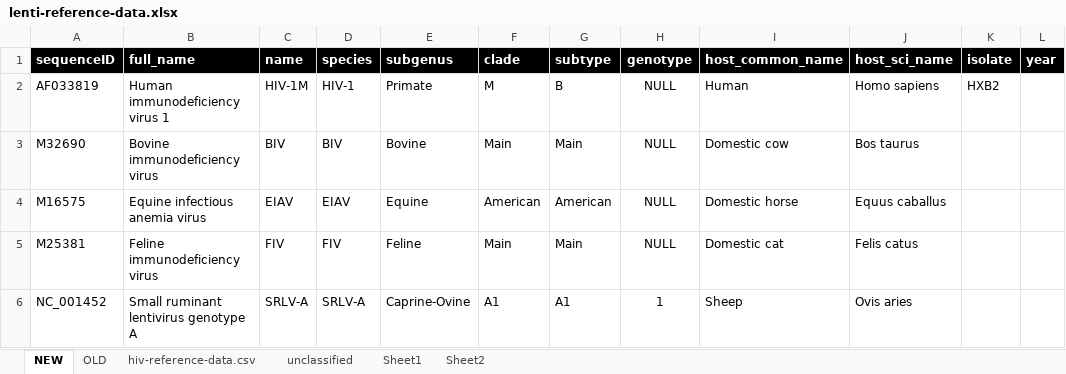
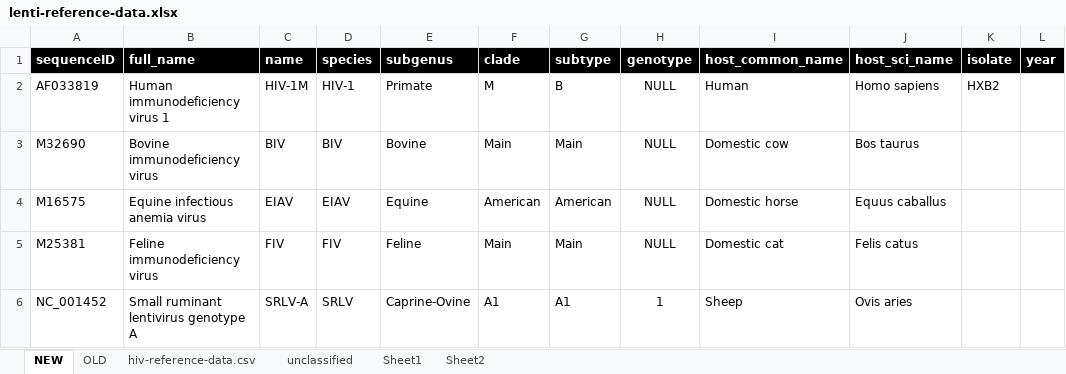
Before and after one commit to giffordlabcvr/Lentivirus-GLUE, an Excel workbook: tabular/core/lenti-reference-data.xlsx, sheet NEW, drawn as a sheet; only a part is shown; values as stored, in another font and other column widths than the file's, no borders; the diff names each change by its address in the sheet, - before the commit and + after, or states it on an @@ line.

Commit message:
Refactor SRLV component

```diff
--- a/tabular/core/lenti-reference-data.xlsx (sheet NEW)
+++ b/tabular/core/lenti-reference-data.xlsx (sheet NEW)
-D6 (species): SRLV-A
+D6 (species): SRLV
```
Also changed, not shown: 3 other files.
